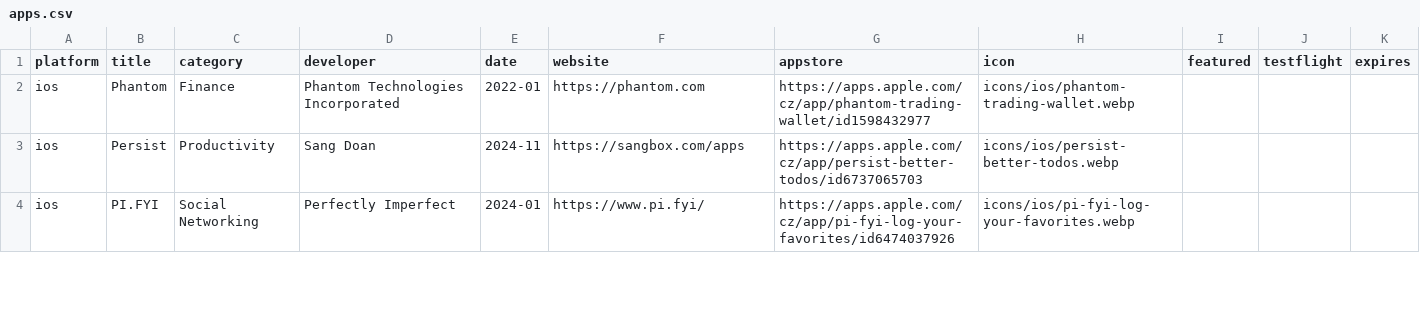
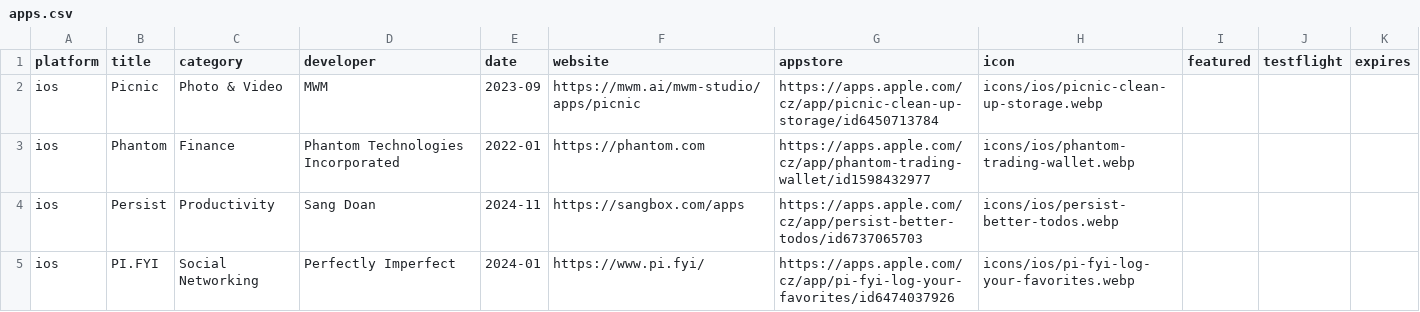
Before and after one commit to Manekenthe/IconSpace, a CSV file: data/apps.csv, drawn as a sheet; only a part is shown.

Commit message:
Update apps.csv

```diff
--- a/data/apps.csv
+++ b/data/apps.csv
@@ -1,2 +1,3 @@
 platform,title,category,developer,date,website,appstore,icon,featured,testflight,expires
+ios,Picnic,Photo & Video,MWM,2023-09,https://mwm.ai/mwm-studio/apps/picnic,https://apps.apple.com/cz/app/picnic-clean-up-storage/id6450713784,icons/ios/picnic-clean-up-storage.webp,,,
 ios,Phantom,Finance,Phantom Technologies Incorporated,2022-01,https://phantom.com,https://apps.apple.com/cz/app/phantom-trading-wallet/id1598432977,icons/ios/phantom-trading-wallet.webp,,,
```
